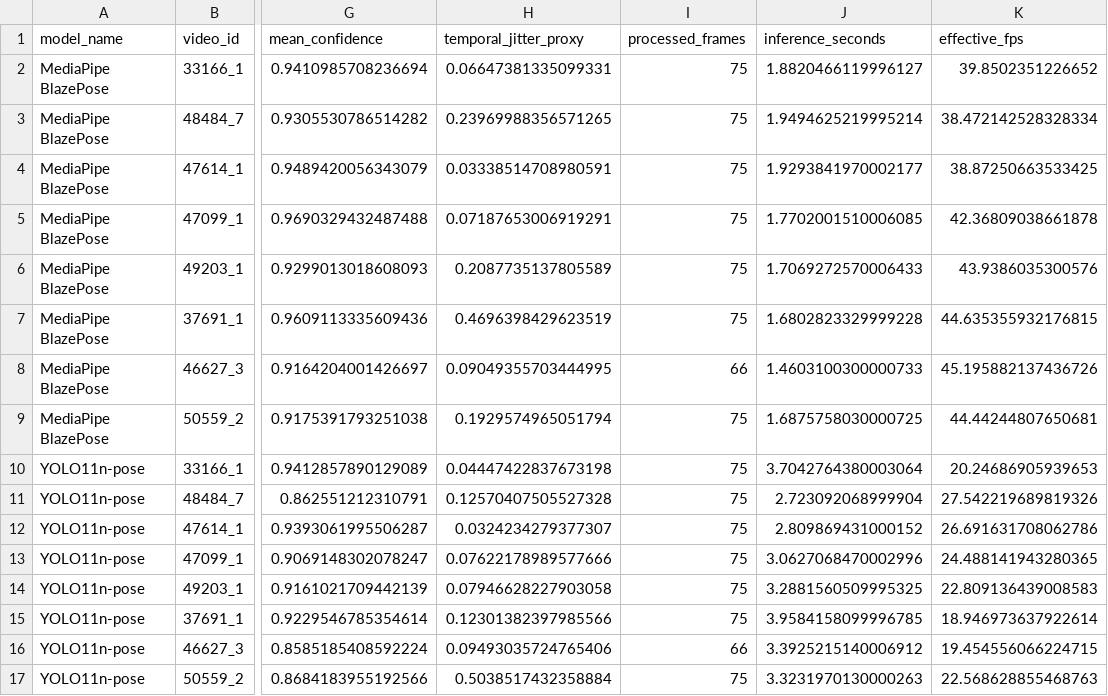
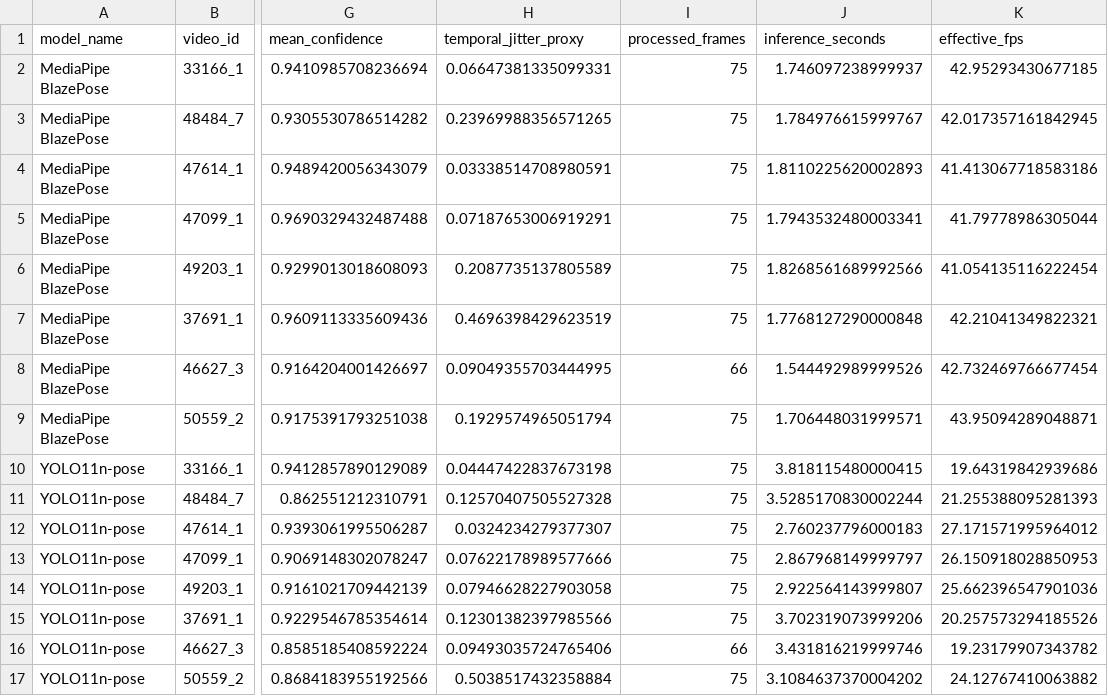
Before and after one commit to Elina425/Fitness_Adapt_Capstone, a CSV file: reports/task2_pose_benchmark_detail.csv, drawn as a sheet; only a part is shown, gaps mark what is left out; the diff names each change by its address in the sheet, - before the commit and + after, or states it on an @@ line.

```diff
--- a/reports/task2_pose_benchmark_detail.csv
+++ b/reports/task2_pose_benchmark_detail.csv
-J2 (inference_seconds): 1.8820466119996127
+J2 (inference_seconds): 1.746097238999937
-K2 (effective_fps): 39.8502351226652
+K2 (effective_fps): 42.95293430677185
-J3 (inference_seconds): 1.9494625219995214
+J3 (inference_seconds): 1.784976615999767
-K3 (effective_fps): 38.472142528328334
+K3 (effective_fps): 42.017357161842945
-J4 (inference_seconds): 1.9293841970002177
+J4 (inference_seconds): 1.8110225620002893
-K4 (effective_fps): 38.87250663533425
+K4 (effective_fps): 41.413067718583186
-J5 (inference_seconds): 1.7702001510006085
+J5 (inference_seconds): 1.7943532480003341
-K5 (effective_fps): 42.36809038661878
+K5 (effective_fps): 41.79778986305044
-J6 (inference_seconds): 1.7069272570006433
+J6 (inference_seconds): 1.8268561689992566
-K6 (effective_fps): 43.9386035300576
+K6 (effective_fps): 41.054135116222454
-J7 (inference_seconds): 1.6802823329999228
+J7 (inference_seconds): 1.7768127290000848
-K7 (effective_fps): 44.635355932176815
+K7 (effective_fps): 42.21041349822321
-J8 (inference_seconds): 1.4603100300000733
+J8 (inference_seconds): 1.544492989999526
-K8 (effective_fps): 45.195882137436726
+K8 (effective_fps): 42.732469766677454
-J9 (inference_seconds): 1.6875758030000725
+J9 (inference_seconds): 1.706448031999571
-K9 (effective_fps): 44.44244807650681
+K9 (effective_fps): 43.95094289048871
-J10 (inference_seconds): 3.7042764380003064
+J10 (inference_seconds): 3.818115480000415
-K10 (effective_fps): 20.24686905939653
+K10 (effective_fps): 19.64319842939686
-J11 (inference_seconds): 2.723092068999904
+J11 (inference_seconds): 3.5285170830002244
-K11 (effective_fps): 27.542219689819326
+K11 (effective_fps): 21.255388095281393
-J12 (inference_seconds): 2.809869431000152
+J12 (inference_seconds): 2.760237796000183
-K12 (effective_fps): 26.691631708062786
+K12 (effective_fps): 27.171571995964012
-J13 (inference_seconds): 3.0627068470002996
+J13 (inference_seconds): 2.867968149999797
-K13 (effective_fps): 24.488141943280365
+K13 (effective_fps): 26.150918028850953
-J14 (inference_seconds): 3.2881560509995325
+J14 (inference_seconds): 2.922564143999807
-K14 (effective_fps): 22.809136439008583
+K14 (effective_fps): 25.662396547901036
-J15 (inference_seconds): 3.9584158099996785
+J15 (inference_seconds): 3.702319073999206
-K15 (effective_fps): 18.946973637922614
+K15 (effective_fps): 20.257573294185526
-J16 (inference_seconds): 3.3925215140006912
+J16 (inference_seconds): 3.431816219999746
-K16 (effective_fps): 19.454556066224715
+K16 (effective_fps): 19.23179907343782
-J17 (inference_seconds): 3.3231970130000263
+J17 (inference_seconds): 3.1084637370004202
-K17 (effective_fps): 22.568628855468763
+K17 (effective_fps): 24.12767410063882
```
Also changed, not shown: reports/task2_pose_benchmark_summary.csv, 1 other file.
